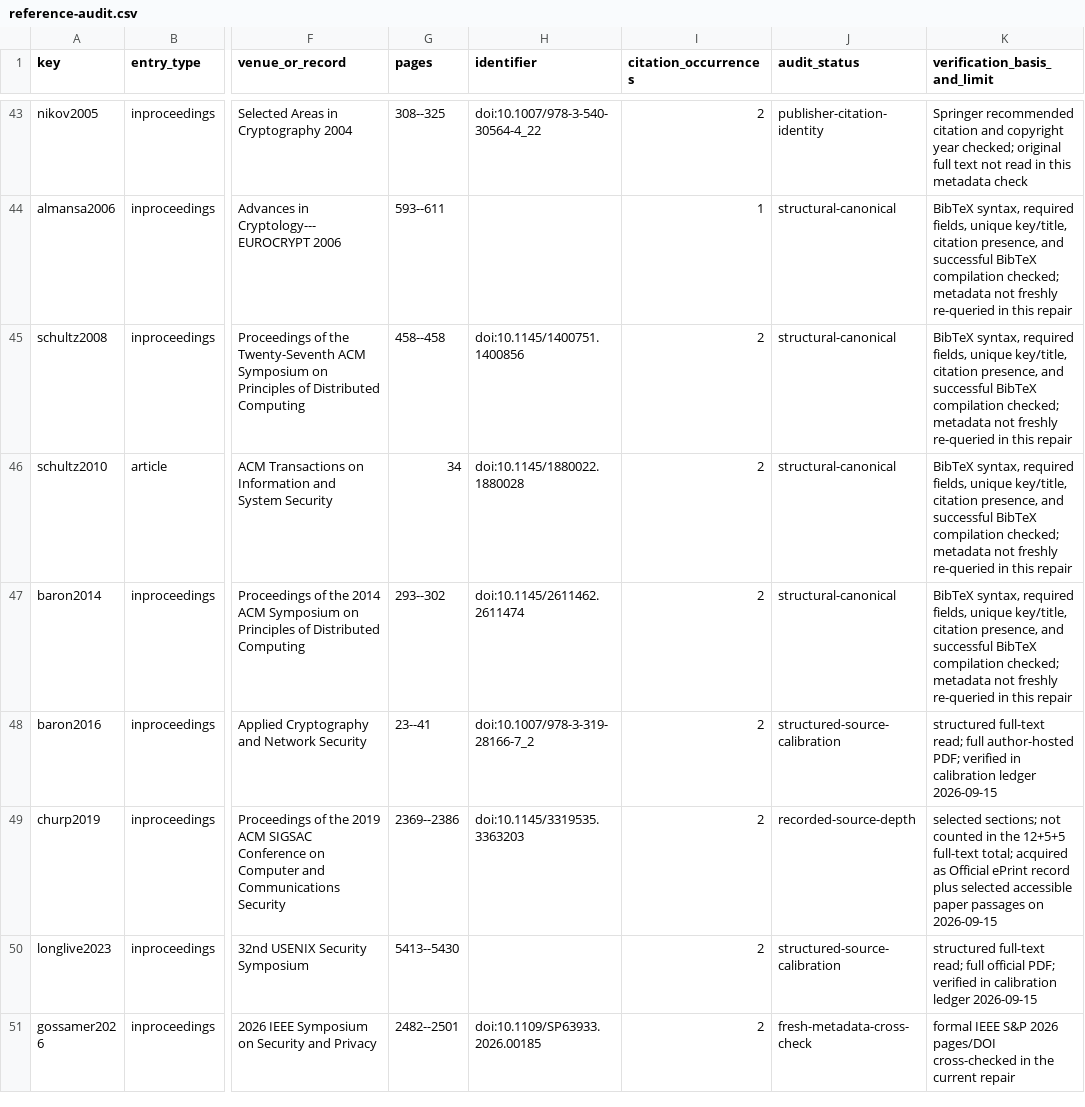
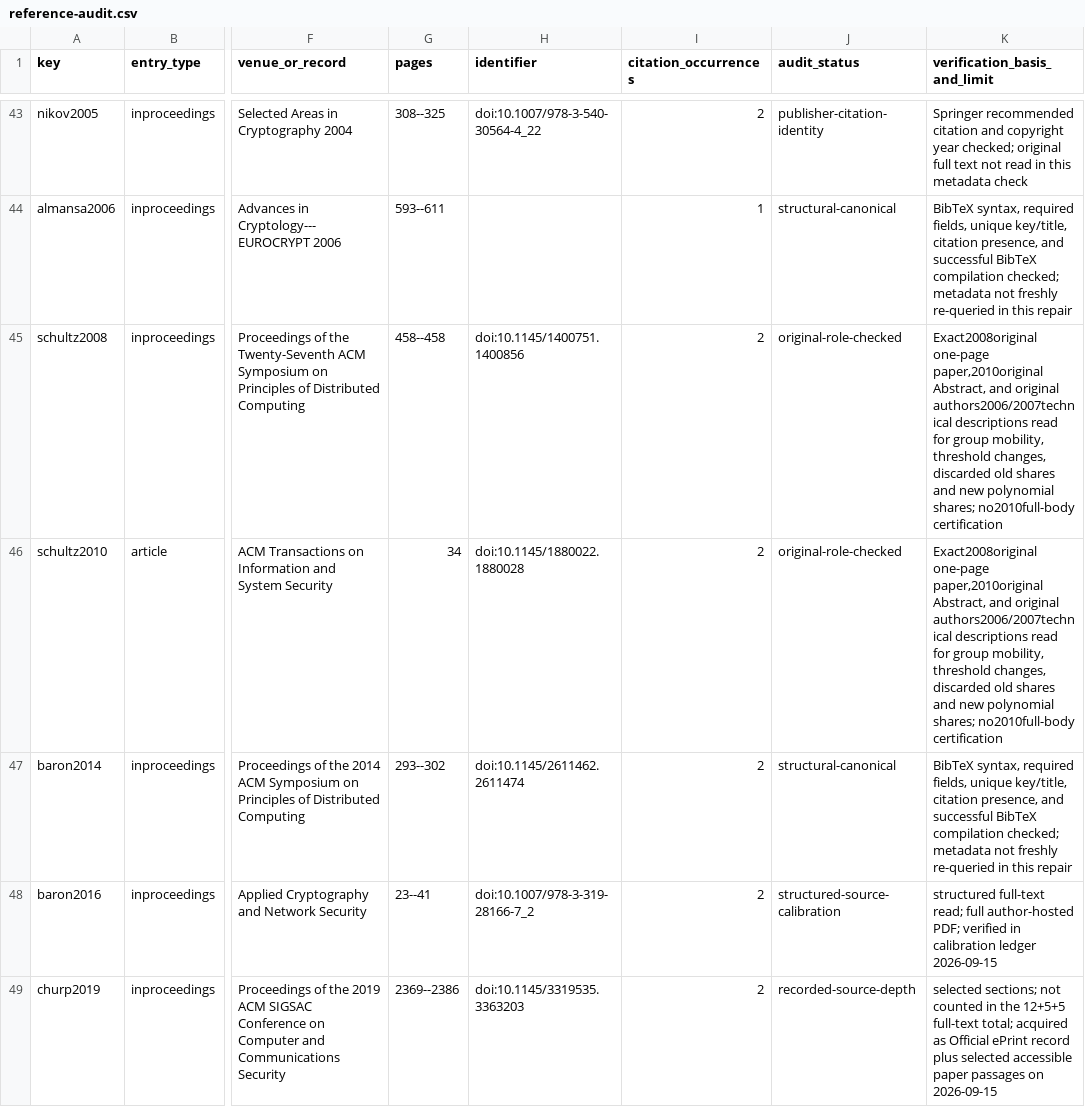
Before and after one commit to Haoyi-Zhang/PinnedRefresh, a CSV file: reference-audit.csv, drawn as a sheet; only a part is shown, gaps mark what is left out; the shorter side is filled out with more unchanged rows; the diff names each change by its address in the sheet, - before the commit and + after, or states it on an @@ line.

Commit message:
Correct MPSS redistribution comparison and original-source scope

```diff
--- a/reference-audit.csv
+++ b/reference-audit.csv
-J45:J46 (audit_status): structural-canonical
+J45:J46 (audit_status): original-role-checked
-K45:K46 (verification_basis_and_limit): BibTeX syntax, required fields, unique key/title, citation presence, and successful BibTeX compilation checked; metadata not freshly re-queried in this repair
+K45:K46 (verification_basis_and_limit): Exact2008original one-page paper,2010original Abstract, and original authors2006/2007technical descriptions read for group mobility, threshold changes, discarded old shares and new polynomial shares; no2010full-body certification
```
